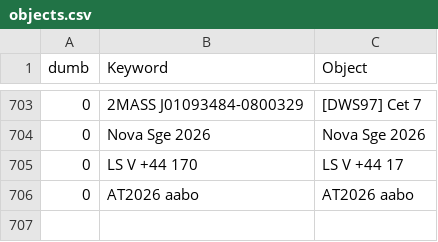
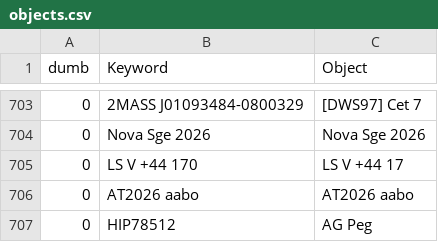
Before and after one commit to aras-database/database, a CSV file: data/objects.csv, drawn as a sheet; only a part is shown, gaps mark what is left out; the diff names each change by its address in the sheet, - before the commit and + after, or states it on an @@ line.

```diff
--- a/data/objects.csv
+++ b/data/objects.csv
+row 707: 0 | HIP78512 | AG Peg
```
Also changed, not shown: data/observers.csv, data/sites.csv, 39 other files.
